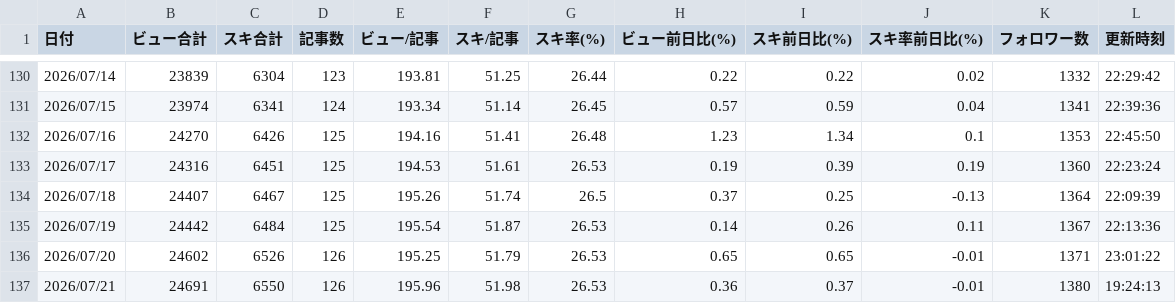
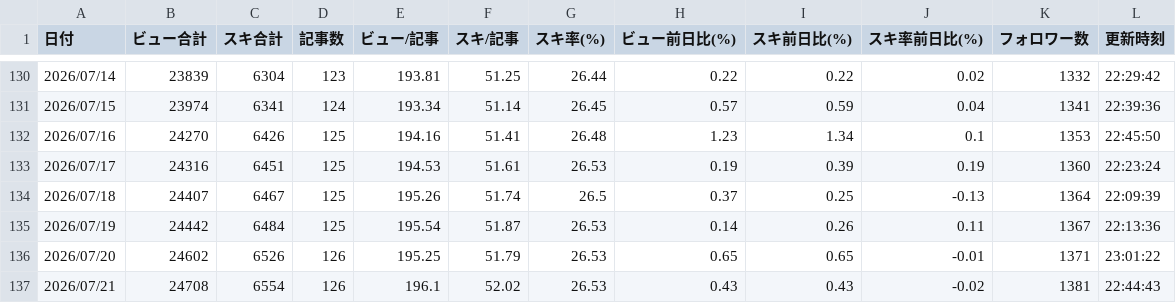
Before and after one commit to ganden0807-collab/note-stats-tracker, a CSV file: data/daily_summary.csv, drawn as a sheet; only a part is shown, gaps mark what is left out.

```diff
--- a/data/daily_summary.csv
+++ b/data/daily_summary.csv
@@ -136,2 +136,2 @@
 2026/07/20,24602,6526,126,195.25,51.79,26.53,0.65,0.65,-0.01,1371,23:01:22
-2026/07/21,24691,6550,126,195.96,51.98,26.53,0.36,0.37,-0.01,1380,19:24:13
+2026/07/21,24708,6554,126,196.1,52.02,26.53,0.43,0.43,-0.02,1381,22:44:43
```
Also changed, not shown: data/asset_articles.csv, data/followers.csv, 3 other files.
